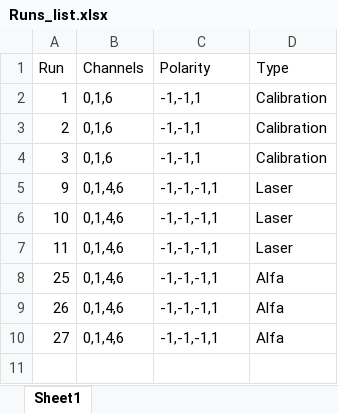
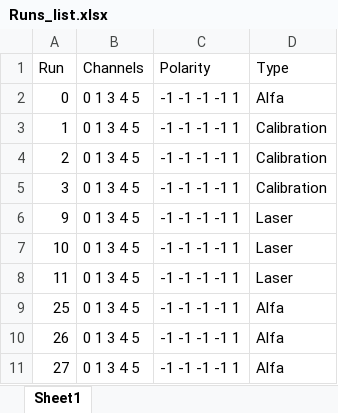
Before and after one commit to CIEMAT-Neutrino/SCINT, an Excel workbook: new_macros/Runs_list.xlsx, sheet Sheet1, drawn as a sheet; values as stored, in another font and other column widths than the file's, no borders; addresses are those after the commit; the diff names each change by its address in the sheet, - before the commit and + after, or states it on an @@ line.

Commit message:
using spaces instead of commas to prevent excel from identifying cell as number, added i/o path for Bin2numpy macro

```diff
--- a/new_macros/Runs_list.xlsx (sheet Sheet1)
+++ b/new_macros/Runs_list.xlsx (sheet Sheet1)
+row 2: 0 | 0 1 3 4 5 | -1 -1 -1 -1 1 | Alfa
-B3:B5 (Channels): 0,1,6
+B3:B5 (Channels): 0 1 3 4 5
-C3:C5 (Polarity): -1,-1,1
+C3:C5 (Polarity): -1 -1 -1 -1 1
-B6:B11 (Channels): 0,1,4,6
+B6:B11 (Channels): 0 1 3 4 5
-C6:C11 (Polarity): -1,-1,-1,1
+C6:C11 (Polarity): -1 -1 -1 -1 1
```
Also changed, not shown: 2 other files.
